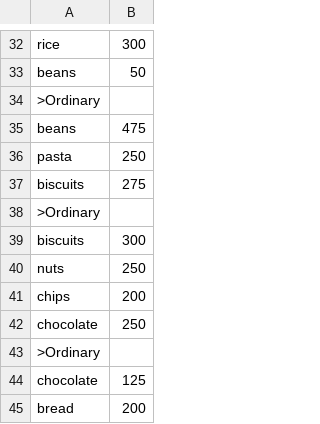
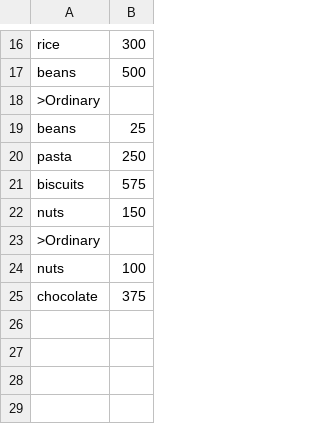
Before and after one commit to groydis/CAB302-Assignment-2, a CSV file: Project/Files/test1.csv, drawn as a sheet; only a part is shown, gaps mark what is left out; removed rows and columns are numbered as before the commit, all else as after; the diff covers the shown part only; the diff names each change by its address in the sheet, - before the commit and + after, or states it on an @@ line.

```diff
--- a/Project/Files/test1.csv
+++ b/Project/Files/test1.csv
-B17: 50
+B17: 500
-B19: 475
+B19: 25
-B21: 275
+B21: 575
+row 22: nuts | 150
-row 39: biscuits | 300
-B24: 250
+B24: 100
-row 41: chips | 200
-B25: 250
+B25: 375
-row 43: >Ordinary
-row 44: chocolate | 125
-row 45: bread | 200
```
Also changed, not shown: 6 added rows, 22 removed rows, 2 moved rows and 1 edited cell elsewhere in this file, 3 other files.
